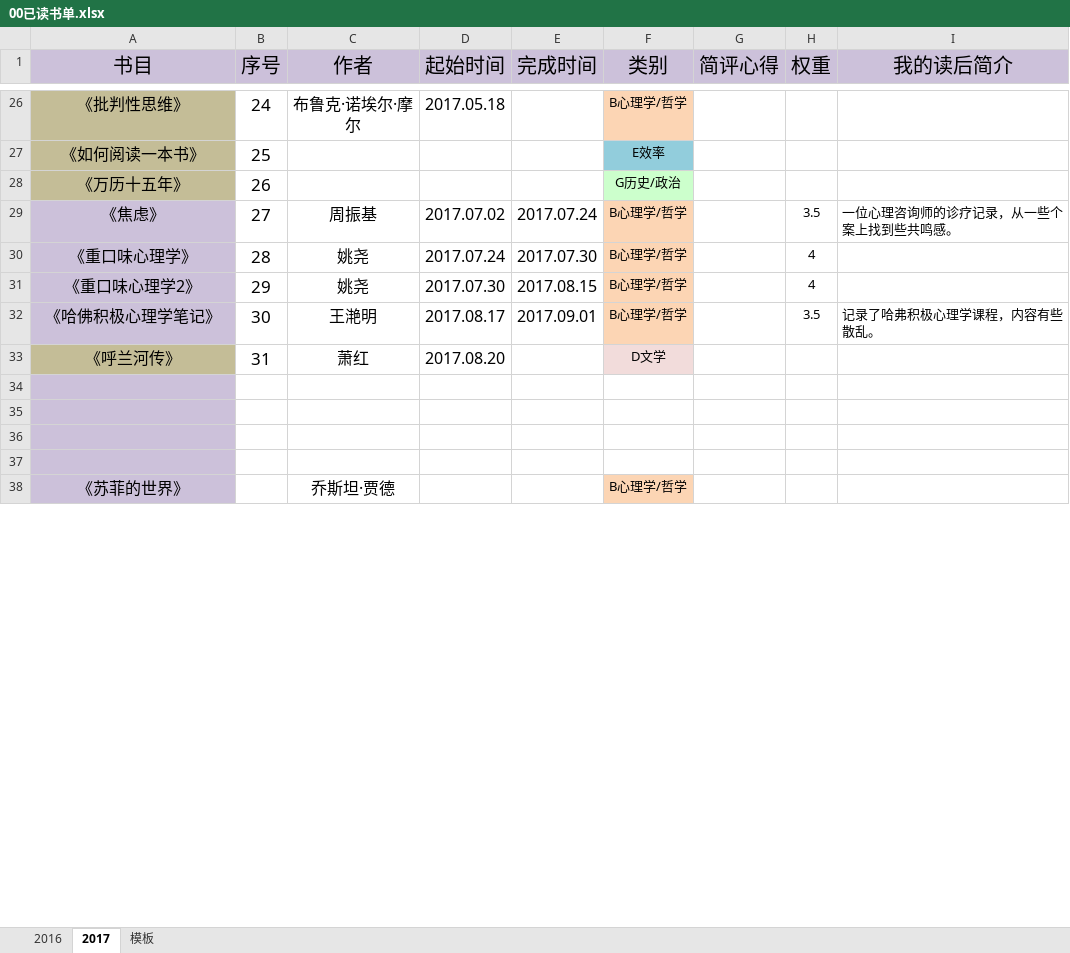
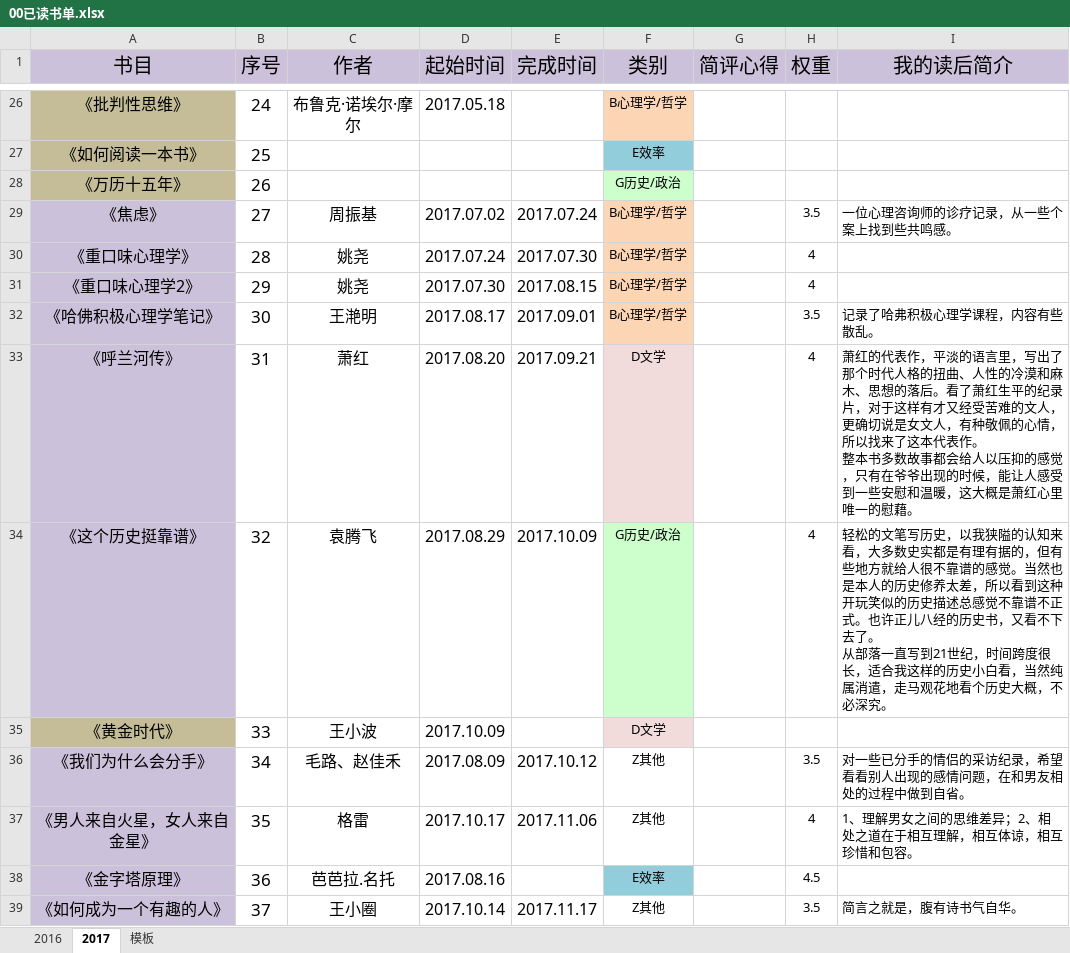
Before and after one commit to yjyuanshuai/YS_Notes, an Excel workbook: ys_xml/C00_ReadTable/00已读书单.xlsx, sheet 2017, drawn as a sheet; only a part is shown, gaps mark what is left out; the shorter side is filled out with more unchanged rows; values as stored, in another font and other column widths than the file's, no borders; ↵ is a line break in a cell; the diff covers the shown part only; the diff names each change by its address in the sheet, - before the commit and + after, or states it on an @@ line.

```diff
--- a/ys_xml/C00_ReadTable/00已读书单.xlsx (sheet 2017)
+++ b/ys_xml/C00_ReadTable/00已读书单.xlsx (sheet 2017)
-A33 fill: #C4BD97
+A33 fill: #CCC1DA
-E33 (完成时间): (empty)
+E33 (完成时间): 2017.09.21
-H33 (权重): (empty)
+H33 (权重): 4
-I33 (我的读后简介): (empty)
+I33 (我的读后简介): 萧红的代表作，平淡的语言里，写出了那个时代人格的扭曲、人性的冷漠和麻木、思想的落后。看了萧红生平的纪录片，对于这样有才又经受苦难的文人，更确切说是女文人，有种敬佩的心情，所以找来了这本代表作。 ↵ 整本书多数故事都会给人以压抑的感觉，只有在爷爷出现的时候，能让人感受到一些安慰和温暖，这大概是萧红心里唯一的慰藉。
-row 34: (empty)
+row 34: 《这个历史挺靠谱》 | 32 | 袁腾飞 | 2017.08.29 | 2017.10.09 | G历史/政治 |  | 4 | 轻松的文笔写历史，以我狭隘的认知来看，大多数史实都是有理有据的，但有些地方就给人很不靠谱的感觉。当然也是本人的历史修养太差，所以看到这种开玩笑似的历史描述总感觉不靠谱不正式。也许正儿八经的历史书，又看不下去了。 ↵ 从部落一直写到21世纪，时间跨度很长，适合我这样的历史小白看，当然纯属消遣，走马观花地看个历史大概，不必深究。
-F34 fill: none
+F34 fill: #CCFFCC
-row 35: (empty)
+row 35: 《黄金时代》 | 33 | 王小波 | 2017.10.09 |  | D文学
-A35 fill: #CCC1DA
+A35 fill: #C4BD97
-F35 fill: none
+F35 fill: #F2DCDB
+row 36: 《我们为什么会分手》 | 34 | 毛路、赵佳禾 | 2017.08.09 | 2017.10.12 | Z其他 |  | 3.5 | 对一些已分手的情侣的采访纪录，希望看看别人出现的感情问题，在和男友相处的过程中做到自省。
+row 37: 《男人来自火星，女人来自金星》 | 35 | 格雷 | 2017.10.17 | 2017.11.06 | Z其他 |  | 4 | 1、理解男女之间的思维差异；2、相处之道在于相互理解，相互体谅，相互珍惜和包容。
+row 38: 《金字塔原理》 | 36 | 芭芭拉.名托 | 2017.08.16 |  | E效率 |  | 4.5
+row 39: 《如何成为一个有趣的人》 | 37 | 王小圈 | 2017.10.14 | 2017.11.17 | Z其他 |  | 3.5 | 简言之就是，腹有诗书气自华。
```
Also changed, not shown: 3 added rows, 1 removed row and 1 edited cell elsewhere in this sheet, 55 other files.
